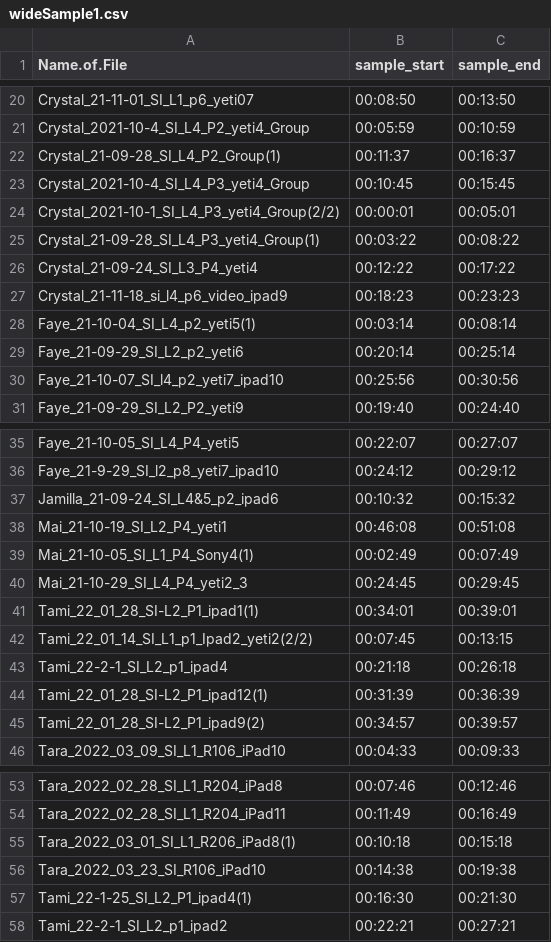
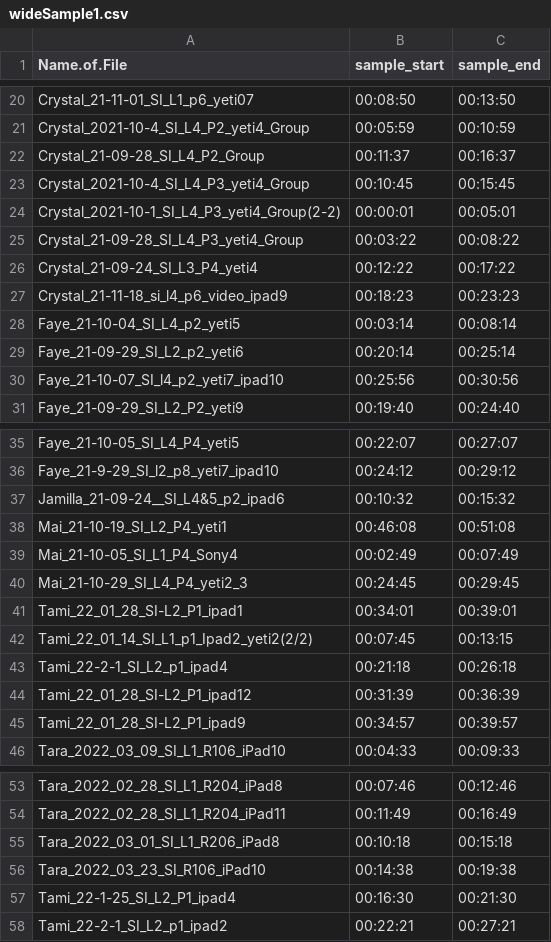
Before and after one commit to rosyvs/isatasr, a CSV file: configs/linux/wideSample1.csv, drawn as a sheet; only a part is shown, gaps mark what is left out; the diff covers the shown part only.

Commit message:
update config files for WS1 source paths on Linux

```diff
--- a/configs/linux/wideSample1.csv
+++ b/configs/linux/wideSample1.csv
@@ -22 +22 @@ Crystal_2021-10-4_SI_L4_P2_yeti4_Group,00:05:59,00:10:59
-Crystal_21-09-28_SI_L4_P2_Group(1),00:11:37,00:16:37
+Crystal_21-09-28_SI_L4_P2_Group,00:11:37,00:16:37,,
@@ -24,2 +24,2 @@ Crystal_2021-10-4_SI_L4_P3_yeti4_Group,00:10:45,00:15:45
-Crystal_2021-10-1_SI_L4_P3_yeti4_Group(2/2),00:00:01,00:05:01
-Crystal_21-09-28_SI_L4_P3_yeti4_Group(1),00:03:22,00:08:22
+Crystal_2021-10-1_SI_L4_P3_yeti4_Group(2-2),00:00:01,00:05:01,,
+Crystal_21-09-28_SI_L4_P3_yeti4_Group,00:03:22,00:08:22,,
@@ -28 +28 @@ Crystal_21-11-18_si_l4_p6_video_ipad9,00:18:23,00:23:23
-Faye_21-10-04_SI_L4_p2_yeti5(1),00:03:14,00:08:14
+Faye_21-10-04_SI_L4_p2_yeti5,00:03:14,00:08:14,,
@@ -37 +37 @@ Faye_21-9-29_SI_l2_p8_yeti7_ipad10,00:24:12,00:29:12
-Jamilla_21-09-24_SI_L4&5_p2_ipad6,00:10:32,00:15:32
+Jamilla_21-09-24__SI_L4&5_p2_ipad6,00:10:32,00:15:32,,
@@ -39 +39 @@ Mai_21-10-19_SI_L2_P4_yeti1,00:46:08,00:51:08
-Mai_21-10-05_SI_L1_P4_Sony4(1),00:02:49,00:07:49
+Mai_21-10-05_SI_L1_P4_Sony4,00:02:49,00:07:49,,
@@ -41 +41 @@ Mai_21-10-29_SI_L4_P4_yeti2_3,00:24:45,00:29:45
-Tami_22_01_28_SI-L2_P1_ipad1(1),00:34:01,00:39:01
+Tami_22_01_28_SI-L2_P1_ipad1,00:34:01,00:39:01,,
@@ -44,2 +44,2 @@ Tami_22-2-1_SI_L2_p1_ipad4,00:21:18,00:26:18
-Tami_22_01_28_SI-L2_P1_ipad12(1),00:31:39,00:36:39
-Tami_22_01_28_SI-L2_P1_ipad9(2),00:34:57,00:39:57
+Tami_22_01_28_SI-L2_P1_ipad12,00:31:39,00:36:39,,
+Tami_22_01_28_SI-L2_P1_ipad9,00:34:57,00:39:57,,
@@ -55 +55 @@ Tara_2022_02_28_SI_L1_R204_iPad11,00:11:49,00:16:49
-Tara_2022_03_01_SI_L1_R206_iPad8(1),00:10:18,00:15:18
+Tara_2022_03_01_SI_L1_R206_iPad8,00:10:18,00:15:18,,
@@ -57 +57 @@ Tara_2022_03_23_SI_R106_iPad10,00:14:38,00:19:38
-Tami_22-1-25_SI_L2_P1_ipad4(1),00:16:30,00:21:30
+Tami_22-1-25_SI_L2_P1_ipad4,00:16:30,00:21:30,,
```
Also changed, not shown: 2 edited cells elsewhere in this file, 5 other files.
